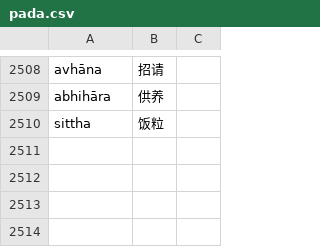
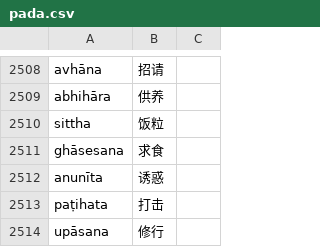
Before and after one commit to jhintr/nirutti, a CSV file: pada.csv, drawn as a sheet; only a part is shown, gaps mark what is left out; the diff names each change by its address in the sheet, - before the commit and + after, or states it on an @@ line.

Commit message:
update dict

```diff
--- a/pada.csv
+++ b/pada.csv
+row 2511: ghāsesana | 求食
+row 2512: anunīta | 诱惑
+row 2513: paṭihata | 打击
+row 2514: upāsana | 修行
```
